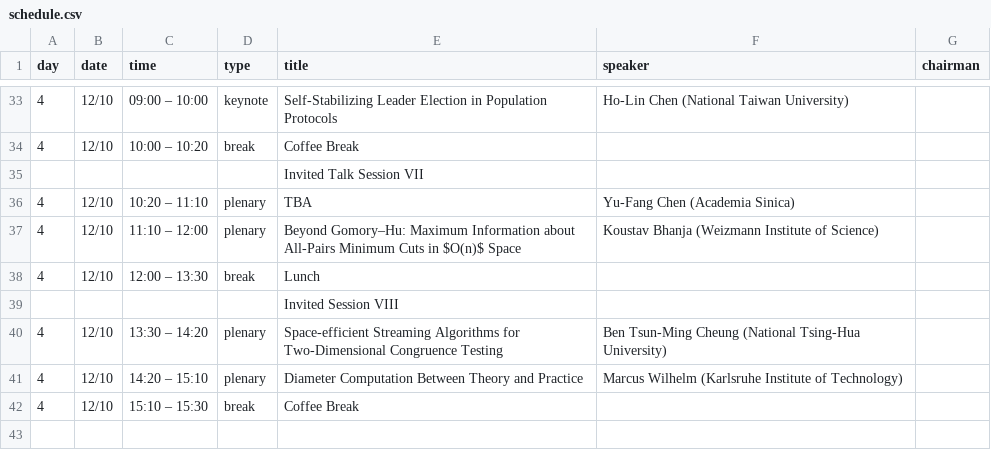
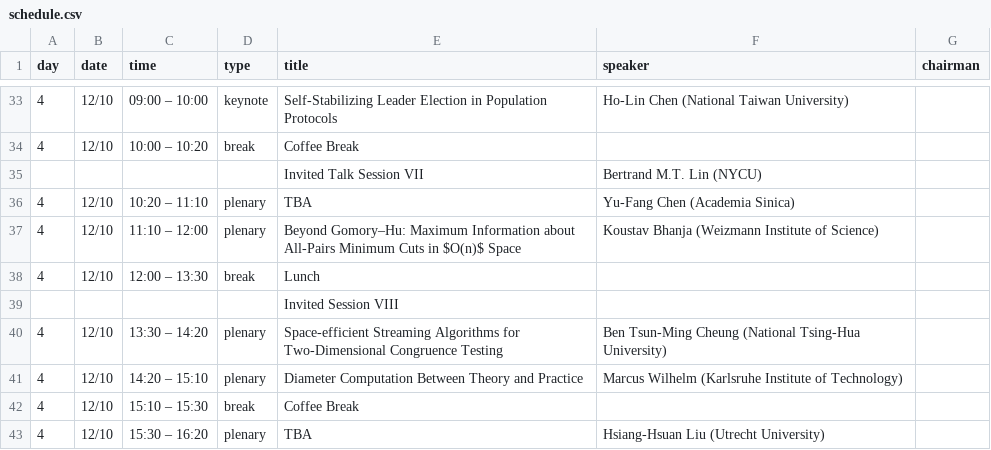
Before and after one commit to taiwan-cs-theory-day/2026-December, a CSV file: data/schedule.csv, drawn as a sheet; only a part is shown, gaps mark what is left out.

Commit message:
[Update] add speaker details for Invited Talk Session VII and adjust schedule

```diff
--- a/data/schedule.csv
+++ b/data/schedule.csv
@@ -34,3 +34,3 @@ day,date,time,type,title,speaker,chairman
 4,12/10,10:00 – 10:20,break,Coffee Break,
-,,,, Invited Talk Session VII,
+,,,, Invited Talk Session VII, Bertrand M.T. Lin (NYCU)
 4,12/10,10:20 – 11:10,plenary,TBA,Yu-Fang Chen (Academia Sinica)
@@ -42 +42,2 @@ day,date,time,type,title,speaker,chairman
 4,12/10,15:10 – 15:30,break,Coffee Break,
+4,12/10,15:30 – 16:20,plenary,TBA,Hsiang-Hsuan Liu (Utrecht University)
```
